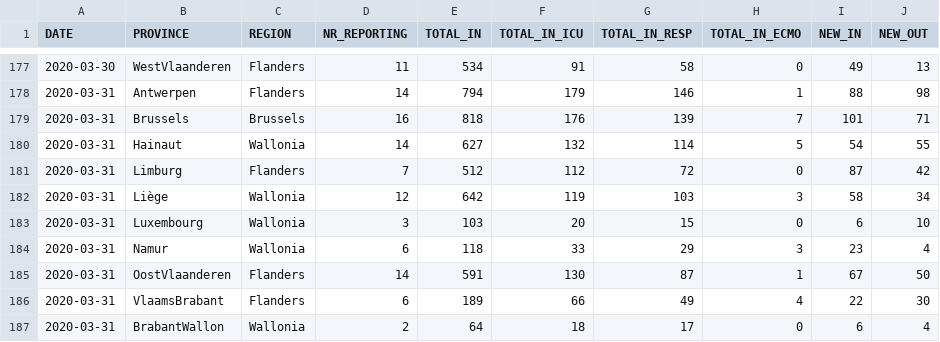
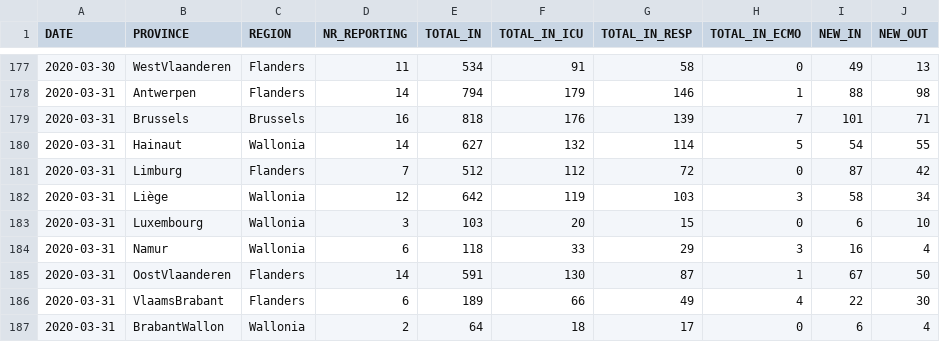
Before and after one commit to theodedeken/covid-belgium-data, a CSV file: COVID19BE_HOSP.csv, drawn as a sheet; only a part is shown, gaps mark what is left out; the diff covers the shown part only.

```diff
--- a/COVID19BE_HOSP.csv
+++ b/COVID19BE_HOSP.csv
@@ -183,3 +183,3 @@
 2020-03-31,"Luxembourg","Wallonia",3,103,20,15,0,6,10
-2020-03-31,"Namur","Wallonia",6,118,33,29,3,23,4
+2020-03-31,"Namur","Wallonia",6,118,33,29,3,16,4
 2020-03-31,"OostVlaanderen","Flanders",14,591,130,87,1,67,50
```
Also changed, not shown: 11 added rows and 12 edited cells elsewhere in this file, COVID19BE_CASES_MUNI_CUM.csv, COVID19BE_MORT.csv, 5 other files.
